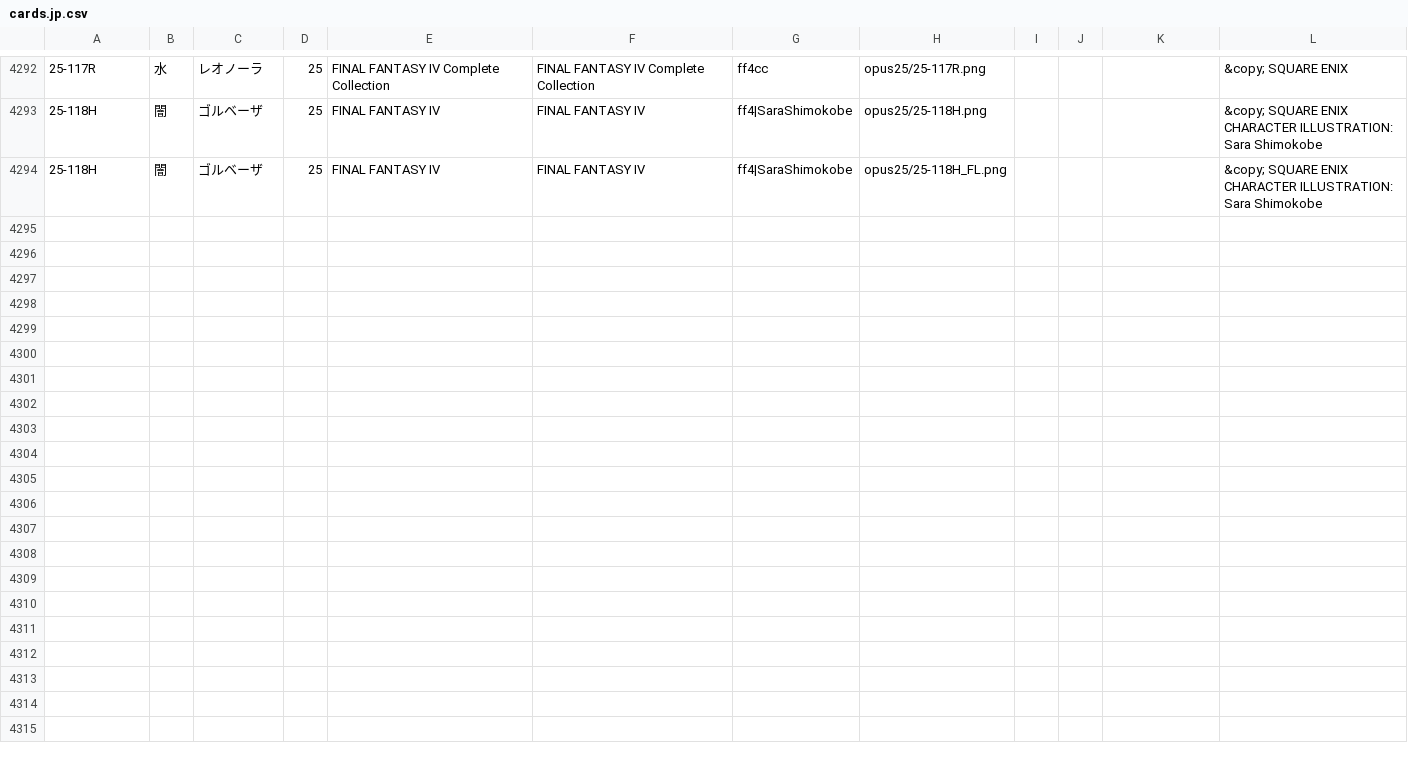
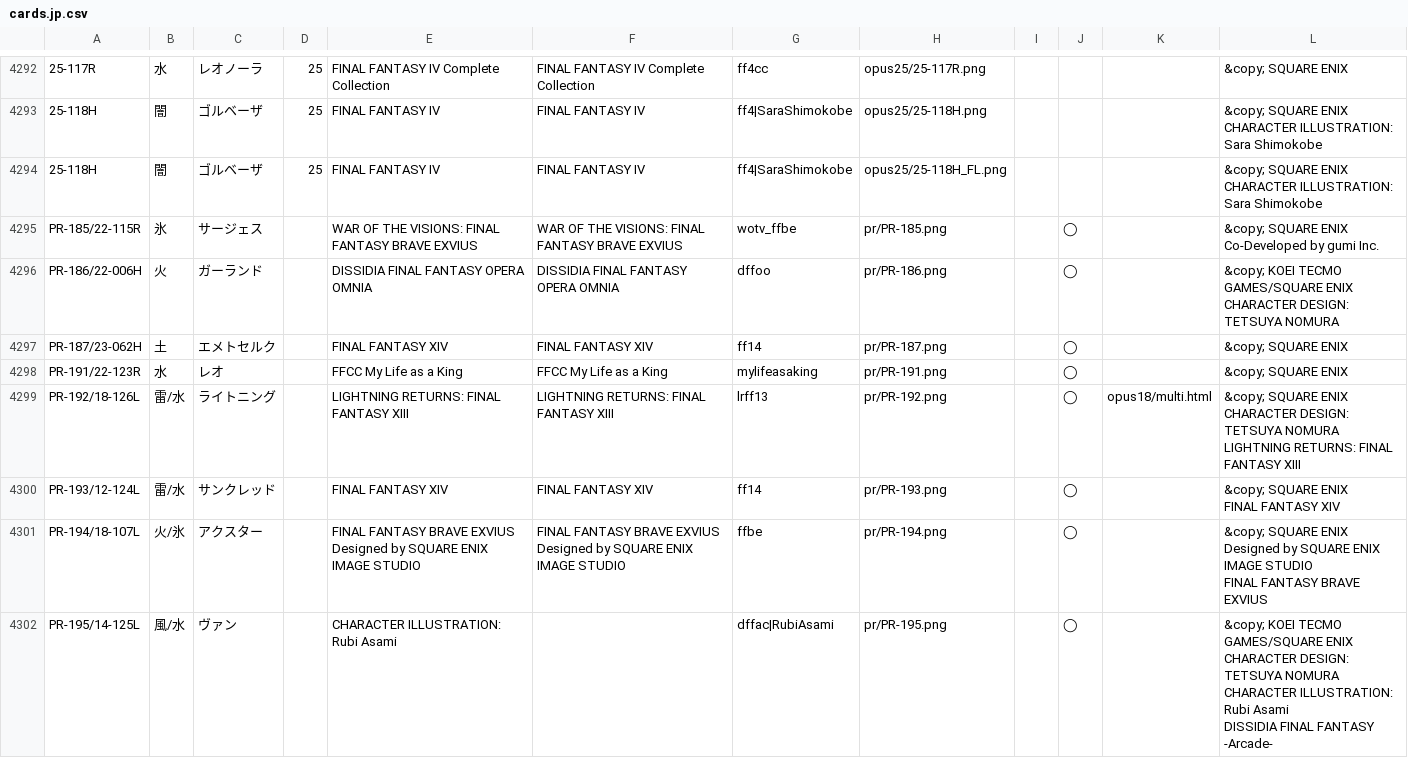
Before and after one commit to simondriesen/ff-tcg-card-list, a CSV file: files/cards.jp.csv, drawn as a sheet; only a part is shown, gaps mark what is left out; ↵ is a line break in a cell; the diff names each change by its address in the sheet, - before the commit and + after, or states it on an @@ line.

```diff
--- a/files/cards.jp.csv
+++ b/files/cards.jp.csv
+row 4295: PR-185/22-115R | 氷 | サージェス |  | WAR OF THE VISIONS: FINAL FANTASY BRAVE EXVIUS | WAR OF THE VISIONS: FINAL FANTASY BRAVE EXVIUS | wotv_ffbe | pr/PR-185.png |  | ◯ |  | &copy; SQUARE ENIX ↵ Co-Developed by gumi Inc.
+row 4296: PR-186/22-006H | 火 | ガーランド |  | DISSIDIA FINAL FANTASY OPERA OMNIA | DISSIDIA FINAL FANTASY OPERA OMNIA | dffoo | pr/PR-186.png |  | ◯ |  | &copy; KOEI TECMO GAMES/SQUARE ENIX ↵ CHARACTER DESIGN: TETSUYA NOMURA
+row 4297: PR-187/23-062H | 土 | エメトセルク |  | FINAL FANTASY XIV | FINAL FANTASY XIV | ff14 | pr/PR-187.png |  | ◯ |  | &copy; SQUARE ENIX
+row 4298: PR-191/22-123R | 水 | レオ |  | FFCC My Life as a King | FFCC My Life as a King | mylifeasaking | pr/PR-191.png |  | ◯ |  | &copy; SQUARE ENIX
+row 4299: PR-192/18-126L | 雷/水 | ライトニング |  | LIGHTNING RETURNS: FINAL FANTASY XIII | LIGHTNING RETURNS: FINAL FANTASY XIII | lrff13 | pr/PR-192.png |  | ◯ | opus18/multi.html | &copy; SQUARE ENIX ↵ CHARACTER DESIGN: TETSUYA NOMURA ↵ LIGHTNING RETURNS: FINAL FANTASY XIII
+row 4300: PR-193/12-124L | 雷/水 | サンクレッド |  | FINAL FANTASY XIV | FINAL FANTASY XIV | ff14 | pr/PR-193.png |  | ◯ |  | &copy; SQUARE ENIX ↵ FINAL FANTASY XIV
+row 4301: PR-194/18-107L | 火/氷 | アクスター |  | FINAL FANTASY BRAVE EXVIUS ↵ Designed by SQUARE ENIX IMAGE STUDIO | FINAL FANTASY BRAVE EXVIUS ↵ Designed by SQUARE ENIX IMAGE STUDIO | ffbe | pr/PR-194.png |  | ◯ |  | &copy; SQUARE ENIX ↵ Designed by SQUARE ENIX IMAGE STUDIO ↵ FINAL FANTASY BRAVE EXVIUS
+row 4302: PR-195/14-125L | 風/水 | ヴァン |  | CHARACTER ILLUSTRATION: Rubi Asami |  | dffac|RubiAsami | pr/PR-195.png |  | ◯ |  | &copy; KOEI TECMO GAMES/SQUARE ENIX ↵ CHARACTER DESIGN: TETSUYA NOMURA ↵ CHARACTER ILLUSTRATION: Rubi Asami ↵ DISSIDIA FINAL FANTASY -Arcade-
```
Also changed, not shown: 9 other files.
